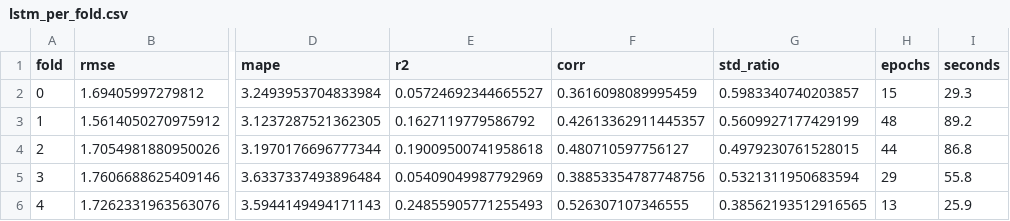
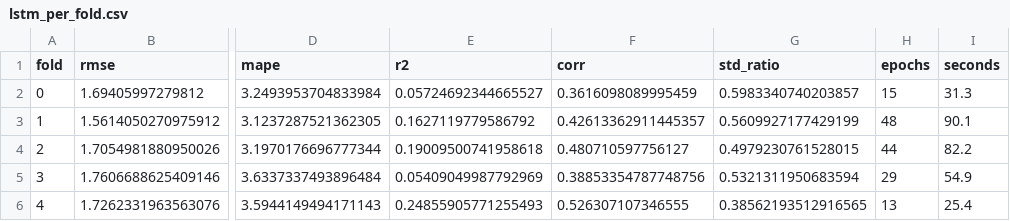
Before and after one commit to RutikaKadam10/ev-battery-capacity-prediction, a CSV file: reports/lstm_per_fold.csv, drawn as a sheet; only a part is shown, gaps mark what is left out; the diff names each change by its address in the sheet, - before the commit and + after, or states it on an @@ line.

Commit message:
Add DVC pipeline: cache, train_lstm, train_transformer

```diff
--- a/reports/lstm_per_fold.csv
+++ b/reports/lstm_per_fold.csv
-I2 (seconds): 29.3
+I2 (seconds): 31.3
-I3 (seconds): 89.2
+I3 (seconds): 90.1
-I4 (seconds): 86.8
+I4 (seconds): 82.2
-I5 (seconds): 55.8
+I5 (seconds): 54.9
-I6 (seconds): 25.9
+I6 (seconds): 25.4
```
Also changed, not shown: reports/transformer_per_fold.csv, 2 other files.
